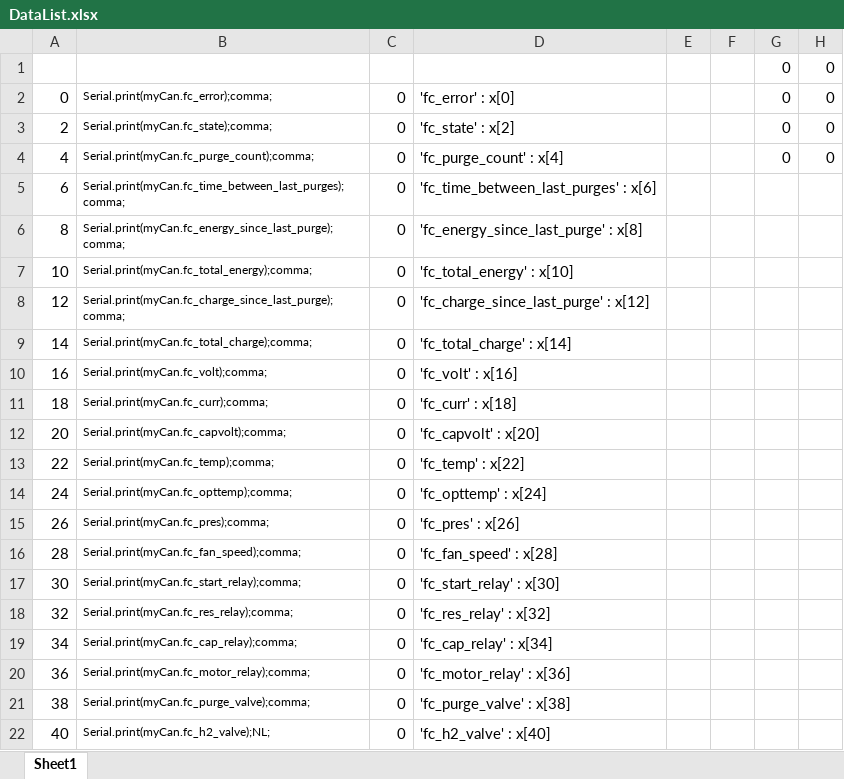
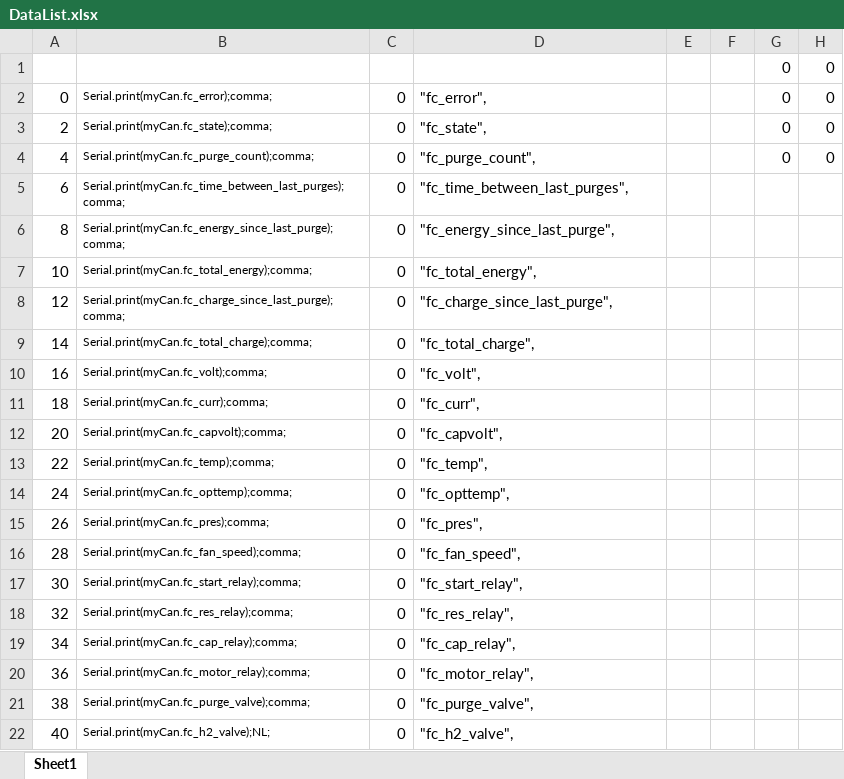
Before and after one commit to HarryPahwa/EcocarRaspberryPi, an Excel workbook: Misc Files/DataList.xlsx, sheet Sheet1, drawn as a sheet; only a part is shown; values as stored, in another font and other column widths than the file's, no borders; the diff names each change by its address in the sheet, - before the commit and + after, or states it on an @@ line.

```diff
--- a/Misc Files/DataList.xlsx (sheet Sheet1)
+++ b/Misc Files/DataList.xlsx (sheet Sheet1)
-D2: 'fc_error' : x[0]
+D2: "fc_error",
-D3: 'fc_state' : x[2]
+D3: "fc_state",
-D4: 'fc_purge_count' : x[4]
+D4: "fc_purge_count",
-D5: 'fc_time_between_last_purges' : x[6]
+D5: "fc_time_between_last_purges",
-D6: 'fc_energy_since_last_purge' : x[8]
+D6: "fc_energy_since_last_purge",
-D7: 'fc_total_energy' : x[10]
+D7: "fc_total_energy",
-D8: 'fc_charge_since_last_purge' : x[12]
+D8: "fc_charge_since_last_purge",
-D9: 'fc_total_charge' : x[14]
+D9: "fc_total_charge",
-D10: 'fc_volt' : x[16]
+D10: "fc_volt",
-D11: 'fc_curr' : x[18]
+D11: "fc_curr",
-D12: 'fc_capvolt' : x[20]
+D12: "fc_capvolt",
-D13: 'fc_temp' : x[22]
+D13: "fc_temp",
-D14: 'fc_opttemp' : x[24]
+D14: "fc_opttemp",
-D15: 'fc_pres' : x[26]
+D15: "fc_pres",
-D16: 'fc_fan_speed' : x[28]
+D16: "fc_fan_speed",
-D17: 'fc_start_relay' : x[30]
+D17: "fc_start_relay",
-D18: 'fc_res_relay' : x[32]
+D18: "fc_res_relay",
-D19: 'fc_cap_relay' : x[34]
+D19: "fc_cap_relay",
-D20: 'fc_motor_relay' : x[36]
+D20: "fc_motor_relay",
-D21: 'fc_purge_valve' : x[38]
+D21: "fc_purge_valve",
-D22: 'fc_h2_valve' : x[40]
+D22: "fc_h2_valve",
```
Also changed, not shown: 2 other files.
